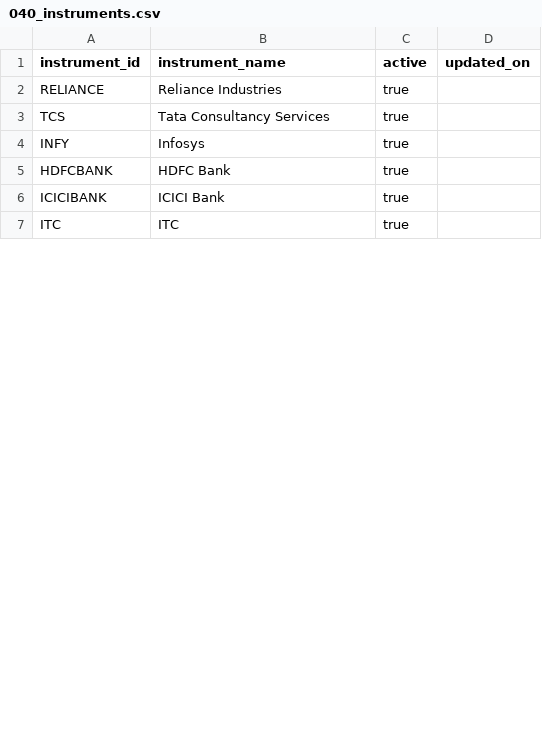
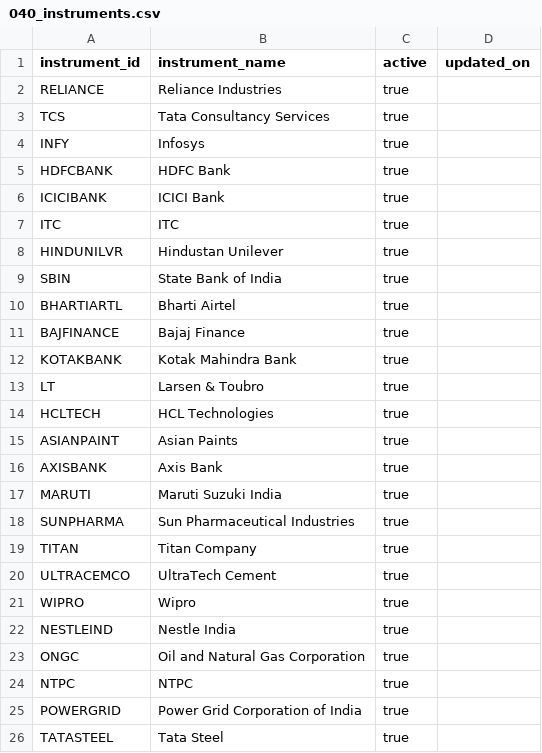
Before and after one commit to Neueda-Learning/Chennai-capstone-SE3-Team1, a CSV file: Application/Databases/PostgreSQL/seeds/040_instruments.csv, drawn as a sheet; only a part is shown; the diff covers the shown part only; the diff names each change by its address in the sheet, - before the commit and + after, or states it on an @@ line.

Commit message:
feat: 50 polled tickers, pending-order replay on startup, dark-mode contrast, responsive layout, sidebar highlight, post-link balances
- 50 active NSE instruments (migration 025, seed CSV); TATAMOTORS (no Fauxnance price) deactivated; poll interval 120s to stay in quota with two batches
- order-service replays NEW orders to Kafka on startup (PendingOrderRepublisher) with retries
- bank balances are read after the token refresh that follows linking
- dark theme text contrast fixes, navbar/ticker/blotter/login responsive fixes, sidebar active-route highlight
- scripts/verify_tickers.py checks every active ticker prices on Fauxnance

```diff
--- a/Application/Databases/PostgreSQL/seeds/040_instruments.csv
+++ b/Application/Databases/PostgreSQL/seeds/040_instruments.csv
+row 8: HINDUNILVR | Hindustan Unilever | true
+row 9: SBIN | State Bank of India | true
+row 10: BHARTIARTL | Bharti Airtel | true
+row 11: BAJFINANCE | Bajaj Finance | true
+row 12: KOTAKBANK | Kotak Mahindra Bank | true
+row 13: LT | Larsen & Toubro | true
+row 14: HCLTECH | HCL Technologies | true
+row 15: ASIANPAINT | Asian Paints | true
+row 16: AXISBANK | Axis Bank | true
+row 17: MARUTI | Maruti Suzuki India | true
+row 18: SUNPHARMA | Sun Pharmaceutical Industries | true
+row 19: TITAN | Titan Company | true
+row 20: ULTRACEMCO | UltraTech Cement | true
+row 21: WIPRO | Wipro | true
+row 22: NESTLEIND | Nestle India | true
+row 23: ONGC | Oil and Natural Gas Corporation | true
+row 24: NTPC | NTPC | true
+row 25: POWERGRID | Power Grid Corporation of India | true
+row 26: TATASTEEL | Tata Steel | true
```
Also changed, not shown: 25 added rows and 2 edited cells elsewhere in this file, 21 other files.
